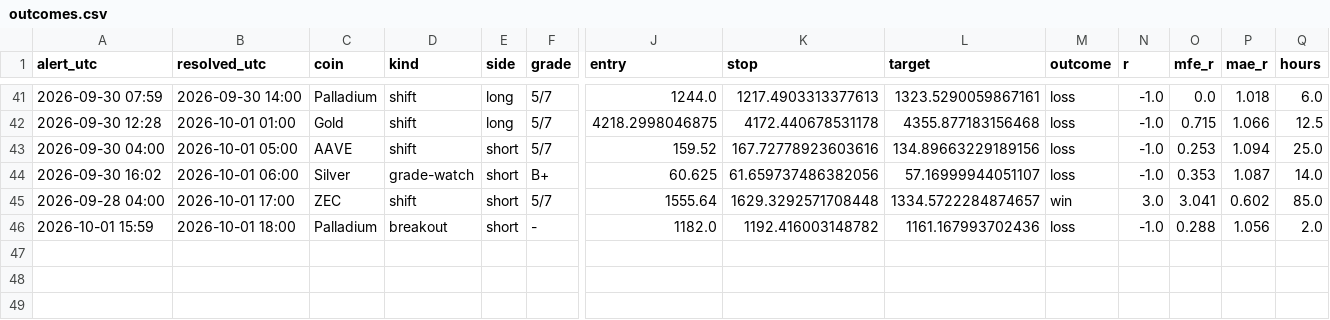
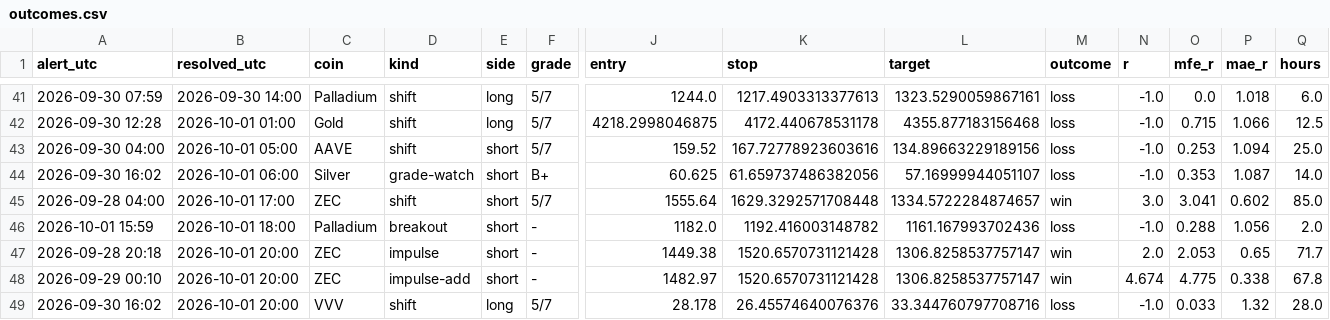
Before and after one commit to pleeb756/Setup-grader-alerts-, a CSV file: outcomes.csv, drawn as a sheet; only a part is shown, gaps mark what is left out; rows hold the shown columns only; the diff names each change by its address in the sheet, - before the commit and + after, or states it on an @@ line.

Commit message:
Update alert state

```diff
--- a/outcomes.csv
+++ b/outcomes.csv
+row 47: 2026-09-28 20:18 | 2026-10-01 20:00 | ZEC | impulse | short | - | 1449.38 | 1520.6570731121428 | 1306.8258537757147 | win | 2.0 | 2.053 | 0.65 | 71.7
+row 48: 2026-09-29 00:10 | 2026-10-01 20:00 | ZEC | impulse-add | short | - | 1482.97 | 1520.6570731121428 | 1306.8258537757147 | win | 4.674 | 4.775 | 0.338 | 67.8
+row 49: 2026-09-30 16:02 | 2026-10-01 20:00 | VVV | shift | long | 5/7 | 28.178 | 26.45574640076376 | 33.344760797708716 | loss | -1.0 | 0.033 | 1.32 | 28.0
```
Also changed, not shown: alerts_log.csv, 4 other files.
